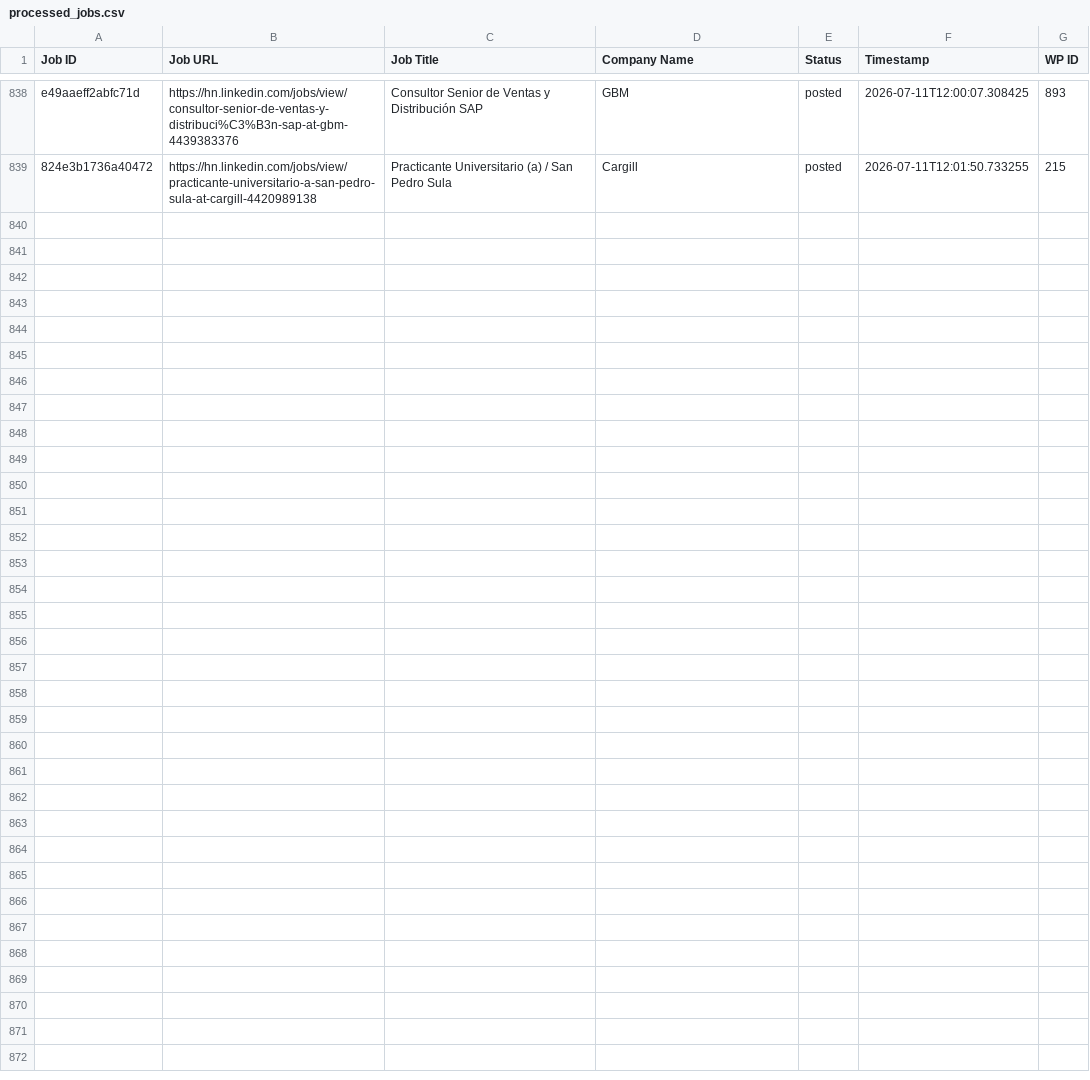
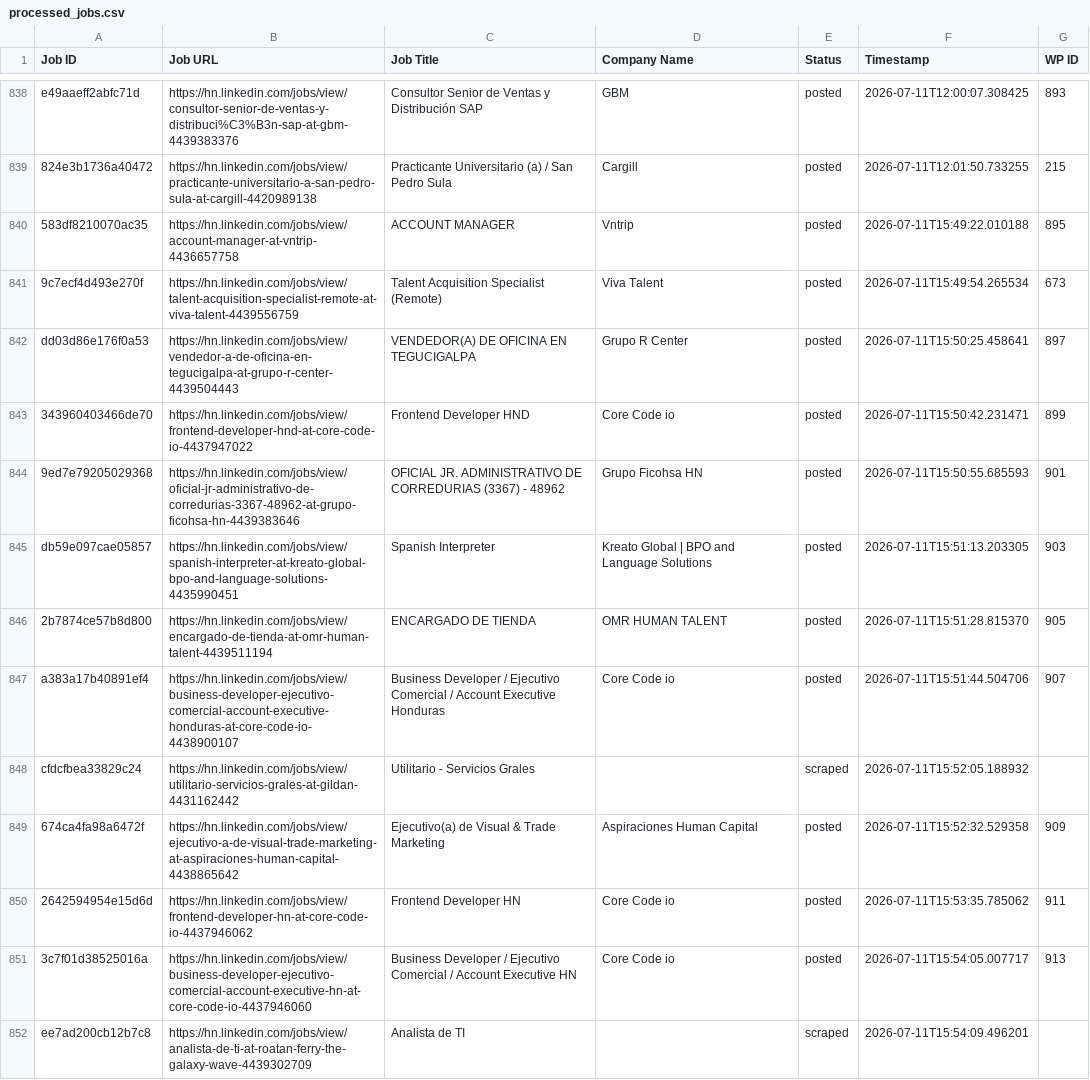
Before and after one commit to vindoky/hn, a CSV file: processed_jobs.csv, drawn as a sheet; only a part is shown, gaps mark what is left out; the diff covers the shown part only.

```diff
--- a/processed_jobs.csv
+++ b/processed_jobs.csv
@@ -839 +839,14 @@ e49aaeff2abfc71d,https://hn.linkedin.com/jobs/view/consultor-senior-de-ventas-y-
 824e3b1736a40472,https://hn.linkedin.com/jobs/view/practicante-universitario-a-san-pedro-sula-at-cargill-4420989138,Practicante Universitario (a) / San Pedro Sula,Cargill,posted,2026-07-11T12:01:50.733255,215
+583df8210070ac35,https://hn.linkedin.com/jobs/view/account-manager-at-vntrip-4436657758,ACCOUNT MANAGER,Vntrip,posted,2026-07-11T15:49:22.010188,895
+9c7ecf4d493e270f,https://hn.linkedin.com/jobs/view/talent-acquisition-specialist-remote-at-viva-talent-4439556759,Talent Acquisition Specialist (Remote),Viva Talent,posted,2026-07-11T15:49:54.265534,673
+dd03d86e176f0a53,https://hn.linkedin.com/jobs/view/vendedor-a-de-oficina-en-tegucigalpa-at-grupo-r-center-4439504443,VENDEDOR(A) DE OFICINA EN TEGUCIGALPA,Grupo R Center,posted,2026-07-11T15:50:25.458641,897
+343960403466de70,https://hn.linkedin.com/jobs/view/frontend-developer-hnd-at-core-code-io-4437947022,Frontend Developer HND,Core Code io,posted,2026-07-11T15:50:42.231471,899
+9ed7e79205029368,https://hn.linkedin.com/jobs/view/oficial-jr-administrativo-de-corredurias-3367-48962-at-grupo-ficohsa-hn-4439383646,OFICIAL JR. ADMINISTRATIVO DE CORREDURIAS (3367) - 48962,Grupo Ficohsa HN,posted,2026-07-11T15:50:55.685593,901
+db59e097cae05857,https://hn.linkedin.com/jobs/view/spanish-interpreter-at-kreato-global-bpo-and-language-solutions-4435990451,Spanish Interpreter,Kreato Global | BPO and Language Solutions,posted,2026-07-11T15:51:13.203305,903
+2b7874ce57b8d800,https://hn.linkedin.com/jobs/view/encargado-de-tienda-at-omr-human-talent-4439511194,ENCARGADO DE TIENDA,OMR HUMAN TALENT,posted,2026-07-11T15:51:28.815370,905
+a383a17b40891ef4,https://hn.linkedin.com/jobs/view/business-developer-ejecutivo-comercial-account-executive-honduras-at-core-code-io-4438900107,Business Developer / Ejecutivo Comercial / Account Executive Honduras,Core Code io,posted,2026-07-11T15:51:44.504706,907
+cfdcfbea33829c24,https://hn.linkedin.com/jobs/view/utilitario-servicios-grales-at-gildan-4431162442,Utilitario - Servicios Grales,,scraped,2026-07-11T15:52:05.188932,
+674ca4fa98a6472f,https://hn.linkedin.com/jobs/view/ejecutivo-a-de-visual-trade-marketing-at-aspiraciones-human-capital-4438865642,Ejecutivo(a) de Visual & Trade Marketing,Aspiraciones Human Capital,posted,2026-07-11T15:52:32.529358,909
+2642594954e15d6d,https://hn.linkedin.com/jobs/view/frontend-developer-hn-at-core-code-io-4437946062,Frontend Developer HN,Core Code io,posted,2026-07-11T15:53:35.785062,911
+3c7f01d38525016a,https://hn.linkedin.com/jobs/view/business-developer-ejecutivo-comercial-account-executive-hn-at-core-code-io-4437946060,Business Developer / Ejecutivo Comercial / Account Executive HN,Core Code io,posted,2026-07-11T15:54:05.007717,913
+ee7ad200cb12b7c8,https://hn.linkedin.com/jobs/view/analista-de-ti-at-roatan-ferry-the-galaxy-wave-4439302709,Analista de TI,,scraped,2026-07-11T15:54:09.496201,
```
Also changed, not shown: 12 added rows elsewhere in this file.
